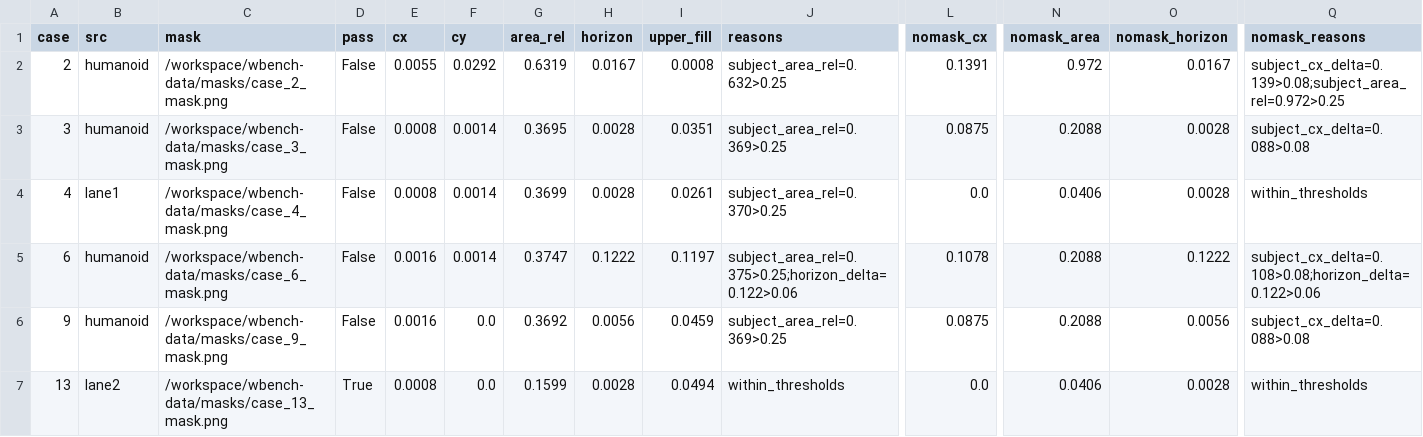
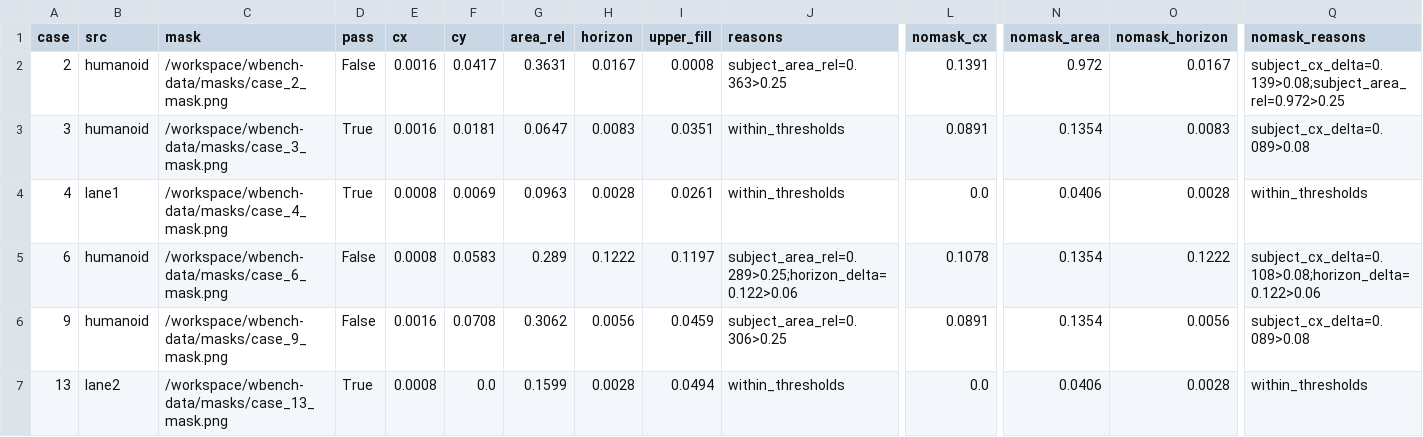
Before and after one commit to oricter/wbench20-review-20261027, a TSV file: qc/composition_gate_all20_rerun_20261027.tsv, drawn as a sheet; only a part is shown, gaps mark what is left out; the diff covers the shown part only; the diff names each change by its address in the sheet, - before the commit and + after, or states it on an @@ line.

Commit message:
fix(#3): composition PASS + opening-lock re-record; re-audit all20
Camera dist=4.15, hurdles shifted right ~3m; composition_gate narrow-column
recovery for standing-person over-seg. #3 cx/cy/area/horizon/upper_fill PASS;
opening-lock mae=1.3653. All20 re-run: PASS 10 / FAIL 10; refresh badges/TSV/queue.

```diff
--- a/qc/composition_gate_all20_rerun_20261027.tsv
+++ b/qc/composition_gate_all20_rerun_20261027.tsv
-E2 (cx): 0.0055
+E2 (cx): 0.0016
-F2 (cy): 0.0292
+F2 (cy): 0.0417
-G2 (area_rel): 0.6319
+G2 (area_rel): 0.3631
-J2 (reasons): subject_area_rel=0.632>0.25
+J2 (reasons): subject_area_rel=0.363>0.25
-D3:D4 (pass): False
+D3:D4 (pass): True
-E3 (cx): 0.0008
+E3 (cx): 0.0016
-F3 (cy): 0.0014
+F3 (cy): 0.0181
-G3 (area_rel): 0.3695
+G3 (area_rel): 0.0647
-H3 (horizon): 0.0028
+H3 (horizon): 0.0083
-J3 (reasons): subject_area_rel=0.369>0.25
+J3 (reasons): within_thresholds
-L3 (nomask_cx): 0.0875
+L3 (nomask_cx): 0.0891
-N3 (nomask_area): 0.2088
+N3 (nomask_area): 0.1354
-O3 (nomask_horizon): 0.0028
+O3 (nomask_horizon): 0.0083
-Q3 (nomask_reasons): subject_cx_delta=0.088>0.08
+Q3 (nomask_reasons): subject_cx_delta=0.089>0.08
-F4 (cy): 0.0014
+F4 (cy): 0.0069
-G4 (area_rel): 0.3699
+G4 (area_rel): 0.0963
-J4 (reasons): subject_area_rel=0.370>0.25
+J4 (reasons): within_thresholds
-E5 (cx): 0.0016
+E5 (cx): 0.0008
-F5 (cy): 0.0014
+F5 (cy): 0.0583
-G5 (area_rel): 0.3747
+G5 (area_rel): 0.289
-J5 (reasons): subject_area_rel=0.375>0.25;horizon_delta=0.122>0.06
+J5 (reasons): subject_area_rel=0.289>0.25;horizon_delta=0.122>0.06
-N5:N6 (nomask_area): 0.2088
+N5:N6 (nomask_area): 0.1354
-F6 (cy): 0.0
+F6 (cy): 0.0708
-G6 (area_rel): 0.3692
+G6 (area_rel): 0.3062
-J6 (reasons): subject_area_rel=0.369>0.25
+J6 (reasons): subject_area_rel=0.306>0.25
-L6 (nomask_cx): 0.0875
+L6 (nomask_cx): 0.0891
-Q6 (nomask_reasons): subject_cx_delta=0.088>0.08
+Q6 (nomask_reasons): subject_cx_delta=0.089>0.08
```
Also changed, not shown: 42 edited cells elsewhere in this file, 10 other files.
